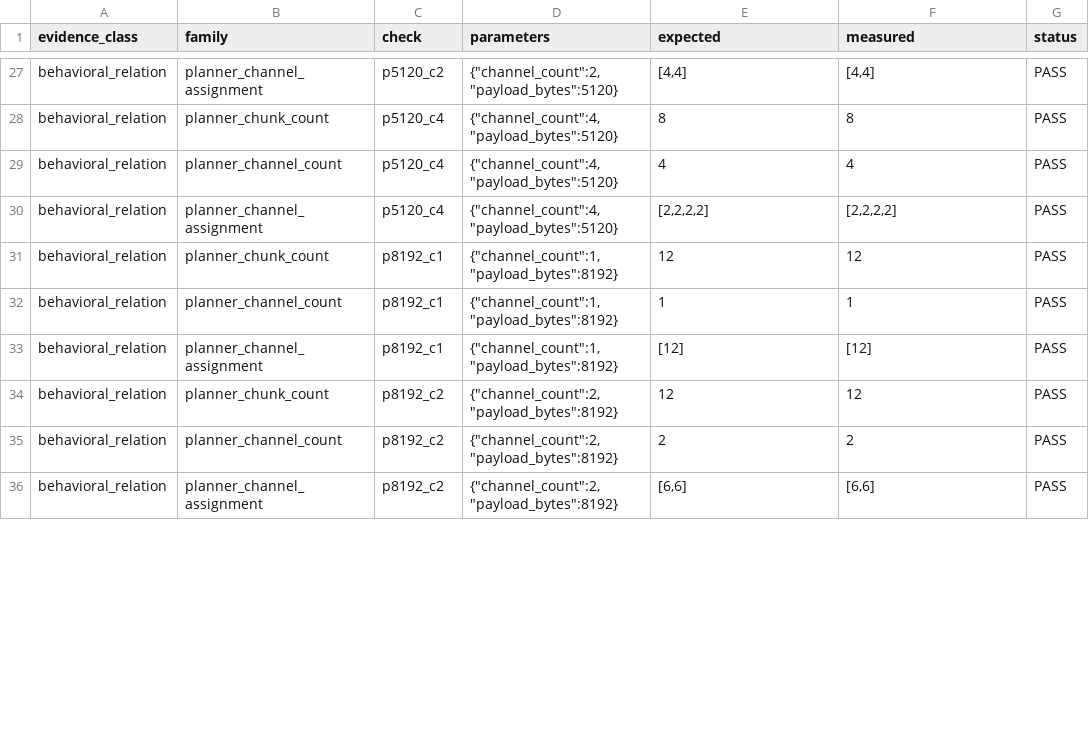
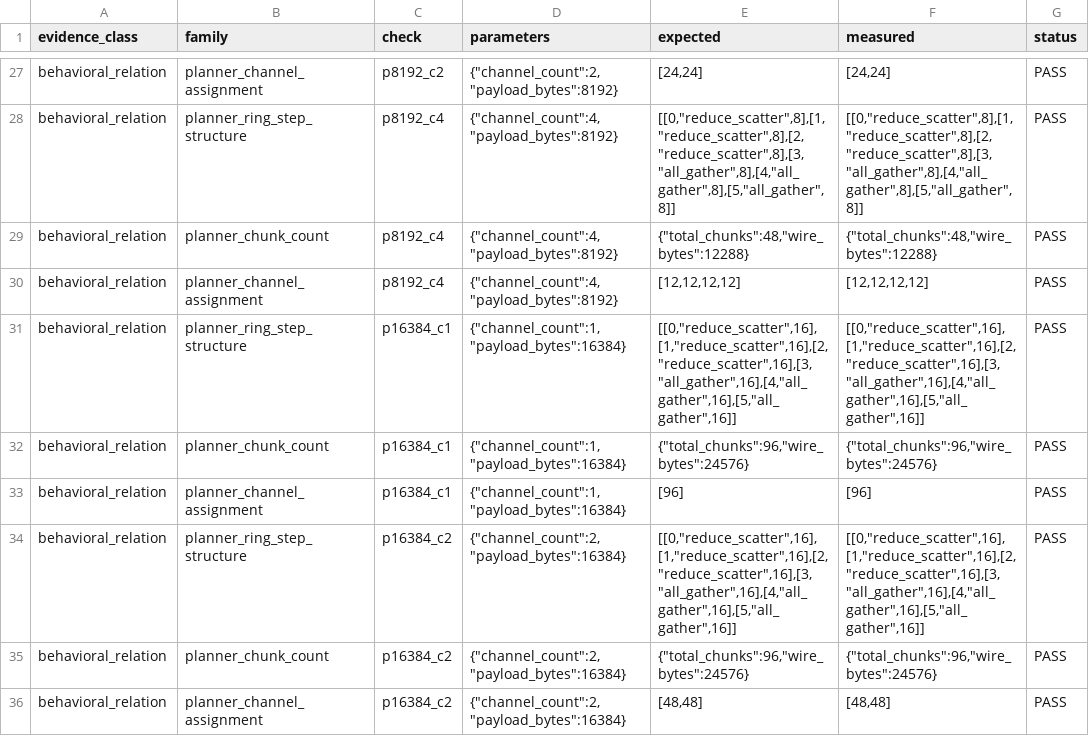
Before and after one commit to openfabric-systems/simllm, a CSV file: examples/nccl_stack_v1/results.csv, drawn as a sheet; only a part is shown, gaps mark what is left out; the diff covers the shown part only; the diff names each change by its address in the sheet, - before the commit and + after, or states it on an @@ line.

```diff
--- a/examples/nccl_stack_v1/results.csv
+++ b/examples/nccl_stack_v1/results.csv
-C27 (check): p5120_c2
+C27 (check): p8192_c2
-D27 (parameters): {"channel_count":2,"payload_bytes":5120}
+D27 (parameters): {"channel_count":2,"payload_bytes":8192}
-E27 (expected): [4,4]
+E27 (expected): [24,24]
-F27 (measured): [4,4]
+F27 (measured): [24,24]
-B28 (family): planner_chunk_count
+B28 (family): planner_ring_step_structure
-C28:C30 (check): p5120_c4
+C28:C30 (check): p8192_c4
-D28:D30 (parameters): {"channel_count":4,"payload_bytes":5120}
+D28:D30 (parameters): {"channel_count":4,"payload_bytes":8192}
-E28 (expected): 8
+E28 (expected): [[0,"reduce_scatter",8],[1,"reduce_scatter",8],[2,"reduce_scatter",8],[3,"all_gather",8],[4,"all_gather",8],[5,"all_gather",8]]
-F28 (measured): 8
+F28 (measured): [[0,"reduce_scatter",8],[1,"reduce_scatter",8],[2,"reduce_scatter",8],[3,"all_gather",8],[4,"all_gather",8],[5,"all_gather",8]]
-B29 (family): planner_channel_count
+B29 (family): planner_chunk_count
-E29 (expected): 4
+E29 (expected): {"total_chunks":48,"wire_bytes":12288}
-F29 (measured): 4
+F29 (measured): {"total_chunks":48,"wire_bytes":12288}
-E30 (expected): [2,2,2,2]
+E30 (expected): [12,12,12,12]
-F30 (measured): [2,2,2,2]
+F30 (measured): [12,12,12,12]
-B31 (family): planner_chunk_count
+B31 (family): planner_ring_step_structure
-C31:C33 (check): p8192_c1
+C31:C33 (check): p16384_c1
-D31:D33 (parameters): {"channel_count":1,"payload_bytes":8192}
+D31:D33 (parameters): {"channel_count":1,"payload_bytes":16384}
-E31 (expected): 12
+E31 (expected): [[0,"reduce_scatter",16],[1,"reduce_scatter",16],[2,"reduce_scatter",16],[3,"all_gather",16],[4,"all_gather",16],[5,"all_gather",16]]
-F31 (measured): 12
+F31 (measured): [[0,"reduce_scatter",16],[1,"reduce_scatter",16],[2,"reduce_scatter",16],[3,"all_gather",16],[4,"all_gather",16],[5,"all_gather",16]]
-B32 (family): planner_channel_count
+B32 (family): planner_chunk_count
-E32 (expected): 1
+E32 (expected): {"total_chunks":96,"wire_bytes":24576}
-F32 (measured): 1
+F32 (measured): {"total_chunks":96,"wire_bytes":24576}
-E33 (expected): [12]
+E33 (expected): [96]
-F33 (measured): [12]
+F33 (measured): [96]
-B34 (family): planner_chunk_count
+B34 (family): planner_ring_step_structure
-C34:C36 (check): p8192_c2
+C34:C36 (check): p16384_c2
-D34:D36 (parameters): {"channel_count":2,"payload_bytes":8192}
+D34:D36 (parameters): {"channel_count":2,"payload_bytes":16384}
-E34 (expected): 12
+E34 (expected): [[0,"reduce_scatter",16],[1,"reduce_scatter",16],[2,"reduce_scatter",16],[3,"all_gather",16],[4,"all_gather",16],[5,"all_gather",16]]
-F34 (measured): 12
+F34 (measured): [[0,"reduce_scatter",16],[1,"reduce_scatter",16],[2,"reduce_scatter",16],[3,"all_gather",16],[4,"all_gather",16],[5,"all_gather",16]]
-B35 (family): planner_channel_count
+B35 (family): planner_chunk_count
-E35 (expected): 2
+E35 (expected): {"total_chunks":96,"wire_bytes":24576}
-F35 (measured): 2
+F35 (measured): {"total_chunks":96,"wire_bytes":24576}
-E36 (expected): [6,6]
+E36 (expected): [48,48]
-F36 (measured): [6,6]
+F36 (measured): [48,48]
```
Also changed, not shown: 2 added rows and 93 edited cells elsewhere in this file, 5 other files.
